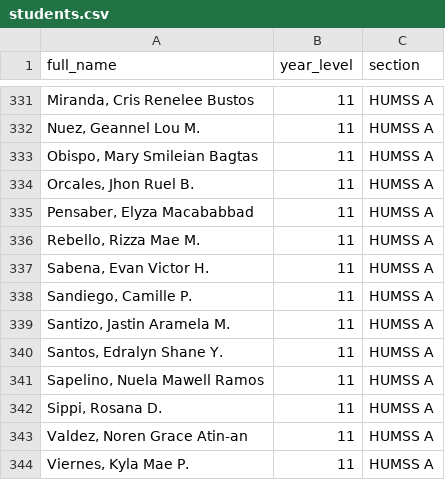
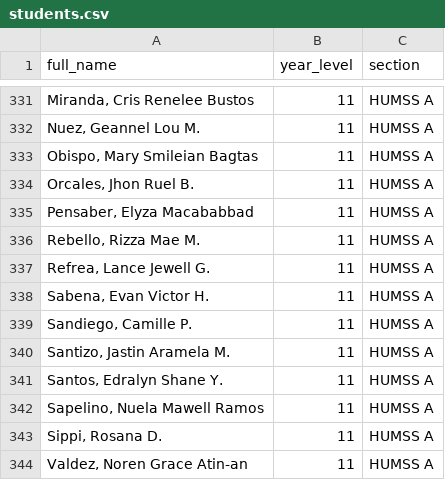
Before and after one commit to Johndeleon/LVCS_Attendance_Monitoring, a CSV file: files/students.csv, drawn as a sheet; only a part is shown, gaps mark what is left out; the shorter side is filled out with more unchanged rows; the diff names each change by its address in the sheet, - before the commit and + after, or states it on an @@ line.

Commit message:
updated search script and students_tardiness csv

```diff
--- a/files/students.csv
+++ b/files/students.csv
+row 337: Refrea, Lance Jewell G. | 11 | HUMSS A
```
Also changed, not shown: 5 other files.
